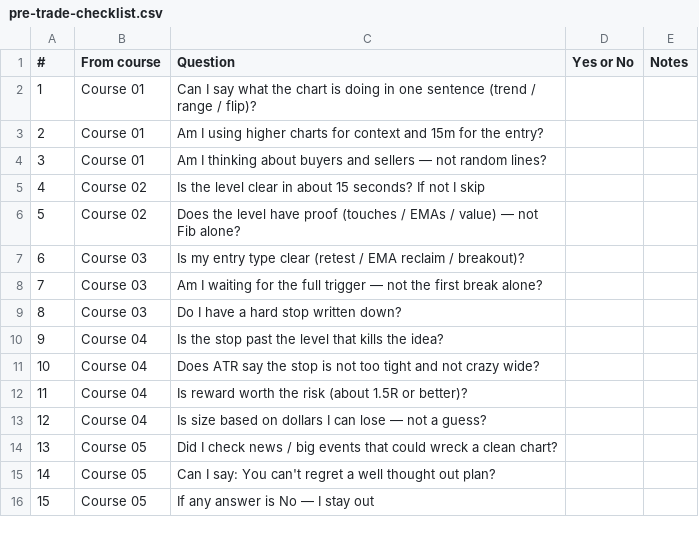
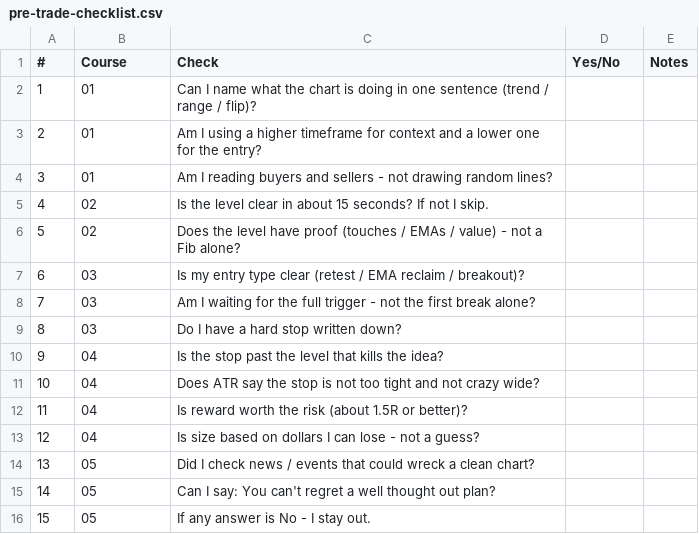
Before and after one commit to tradersveezy-prog/tradersveezy-website, a CSV file: curriculum/05/pre-trade-checklist.csv, drawn as a sheet.

Commit message:
Deploy Course 05 desk pack and quiz fixes.

```diff
--- a/curriculum/05/pre-trade-checklist.csv
+++ b/curriculum/05/pre-trade-checklist.csv
@@ -1,16 +1,16 @@
-#,From course,Question,Yes or No,Notes
-1,Course 01,Can I say what the chart is doing in one sentence (trend / range / flip)?,,
-2,Course 01,Am I using higher charts for context and 15m for the entry?,,
-3,Course 01,Am I thinking about buyers and sellers — not random lines?,,
-4,Course 02,Is the level clear in about 15 seconds? If not I skip,,
-5,Course 02,Does the level have proof (touches / EMAs / value) — not Fib alone?,,
-6,Course 03,Is my entry type clear (retest / EMA reclaim / breakout)?,,
-7,Course 03,Am I waiting for the full trigger — not the first break alone?,,
-8,Course 03,Do I have a hard stop written down?,,
-9,Course 04,Is the stop past the level that kills the idea?,,
-10,Course 04,Does ATR say the stop is not too tight and not crazy wide?,,
-11,Course 04,Is reward worth the risk (about 1.5R or better)?,,
-12,Course 04,Is size based on dollars I can lose — not a guess?,,
-13,Course 05,Did I check news / big events that could wreck a clean chart?,,
-14,Course 05,"Can I say: You can't regret a well thought out plan?",,
-15,Course 05,If any answer is No — I stay out,,
+#,Course,Check,Yes/No,Notes
+1,01,Can I name what the chart is doing in one sentence (trend / range / flip)?,,
+2,01,Am I using a higher timeframe for context and a lower one for the entry?,,
+3,01,Am I reading buyers and sellers - not drawing random lines?,,
+4,02,Is the level clear in about 15 seconds? If not I skip.,,
+5,02,Does the level have proof (touches / EMAs / value) - not a Fib alone?,,
+6,03,Is my entry type clear (retest / EMA reclaim / breakout)?,,
+7,03,Am I waiting for the full trigger - not the first break alone?,,
+8,03,Do I have a hard stop written down?,,
+9,04,Is the stop past the level that kills the idea?,,
+10,04,Does ATR say the stop is not too tight and not crazy wide?,,
+11,04,Is reward worth the risk (about 1.5R or better)?,,
+12,04,Is size based on dollars I can lose - not a guess?,,
+13,05,Did I check news / events that could wreck a clean chart?,,
+14,05,"Can I say: You can't regret a well thought out plan?",,
+15,05,If any answer is No - I stay out.,,
```
Also changed, not shown: curriculum/05/loss-review.csv, curriculum/05/playbook-rules.csv, 9 other files.
